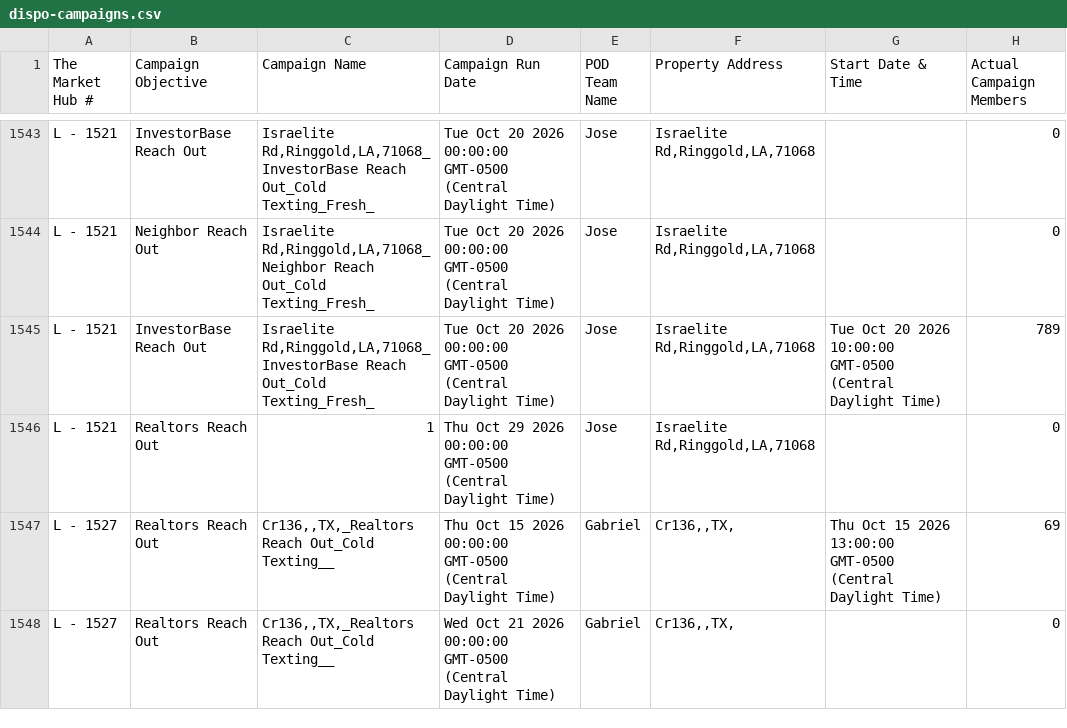
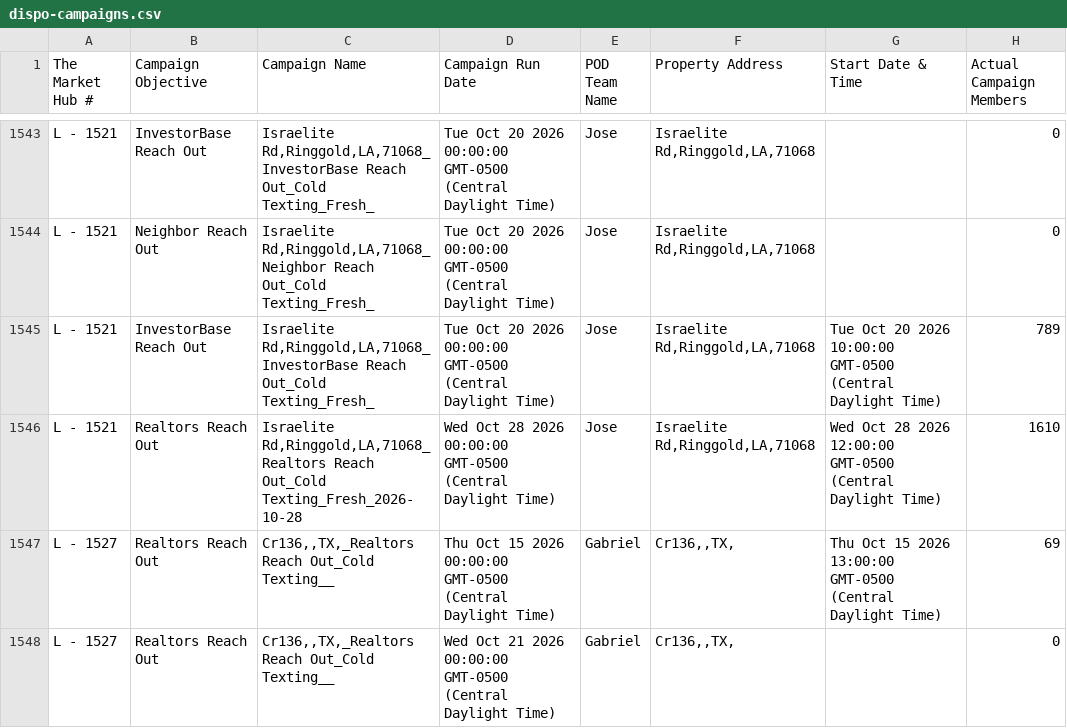
Before and after one commit to GoldSoilInc/Property-Card-Reports, a CSV file: data/dispo-campaigns.csv, drawn as a sheet; only a part is shown, gaps mark what is left out.

Commit message:
Update dispo-campaigns.csv from Google Sheets

```diff
--- a/data/dispo-campaigns.csv
+++ b/data/dispo-campaigns.csv
@@ -1545,3 +1545,3 @@ L - 1521,Neighbor Reach Out,"Israelite Rd,Ringgold,LA,71068_Neighbor Reach Out_C
 L - 1521,InvestorBase Reach Out,"Israelite Rd,Ringgold,LA,71068_InvestorBase Reach Out_Cold Texting_Fresh_",Tue Oct 20 2026 00:00:00 GMT-0500 (Central Daylight Time),Jose,"Israelite Rd,Ringgold,LA,71068",Tue Oct 20 2026 10:00:00 GMT-0500 (Central Daylight Time),789
-L - 1521,Realtors Reach Out,1,Thu Oct 29 2026 00:00:00 GMT-0500 (Central Daylight Time),Jose,"Israelite Rd,Ringgold,LA,71068",,0
+L - 1521,Realtors Reach Out,"Israelite Rd,Ringgold,LA,71068_Realtors Reach Out_Cold Texting_Fresh_2026-10-28",Wed Oct 28 2026 00:00:00 GMT-0500 (Central Daylight Time),Jose,"Israelite Rd,Ringgold,LA,71068",Wed Oct 28 2026 12:00:00 GMT-0500 (Central Daylight Time),1610
 L - 1527,Realtors Reach Out,"Cr136,,TX,_Realtors Reach Out_Cold Texting__",Thu Oct 15 2026 00:00:00 GMT-0500 (Central Daylight Time),Gabriel,"Cr136,,TX,",Thu Oct 15 2026 13:00:00 GMT-0500 (Central Daylight Time),69
```
